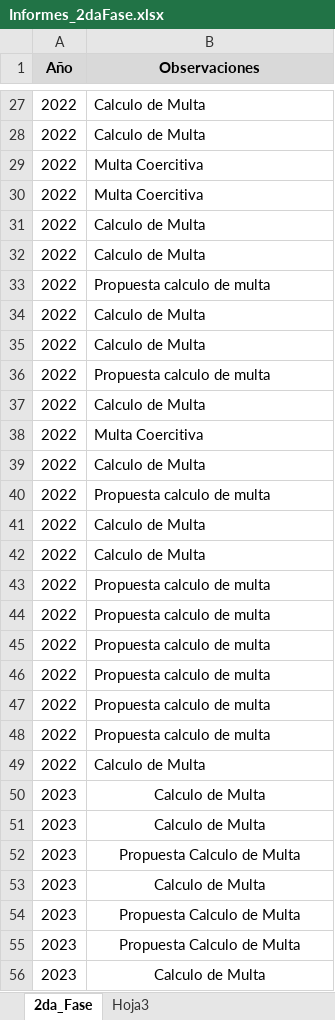
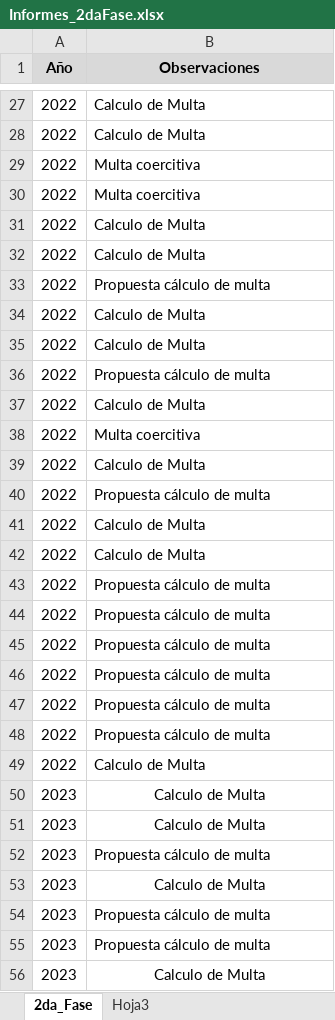
Before and after one commit to PaoloValcarcel/OEFA_SMER, an Excel workbook: Paolo/Scripts/Bases/Informes_2daFase.xlsx, sheet 2da_Fase, drawn as a sheet; only a part is shown, gaps mark what is left out; values as stored, in another font and other column widths than the file's, no borders; the diff covers the shown part only; the diff names each change by its address in the sheet, - before the commit and + after, or states it on an @@ line.

```diff
--- a/Paolo/Scripts/Bases/Informes_2daFase.xlsx (sheet 2da_Fase)
+++ b/Paolo/Scripts/Bases/Informes_2daFase.xlsx (sheet 2da_Fase)
-B29:B30 (Observaciones): Multa Coercitiva
+B29:B30 (Observaciones): Multa coercitiva
-B33 (Observaciones): Propuesta calculo de multa
+B33 (Observaciones): Propuesta cálculo de multa
-B36 (Observaciones): Propuesta calculo de multa
+B36 (Observaciones): Propuesta cálculo de multa
-B38 (Observaciones): Multa Coercitiva
+B38 (Observaciones): Multa coercitiva
-B40 (Observaciones): Propuesta calculo de multa
+B40 (Observaciones): Propuesta cálculo de multa
-B43:B48 (Observaciones): Propuesta calculo de multa
+B43:B48 (Observaciones): Propuesta cálculo de multa
-B52 (Observaciones): Propuesta Calculo de Multa
+B52 (Observaciones): Propuesta cálculo de multa
-B52 alignment: center
+B52 alignment: left
-B54:B55 (Observaciones): Propuesta Calculo de Multa
+B54:B55 (Observaciones): Propuesta cálculo de multa
-B54:B55 alignment: center
+B54:B55 alignment: left
```
Also changed, not shown: 43 edited cells and cell formats elsewhere in this sheet.
